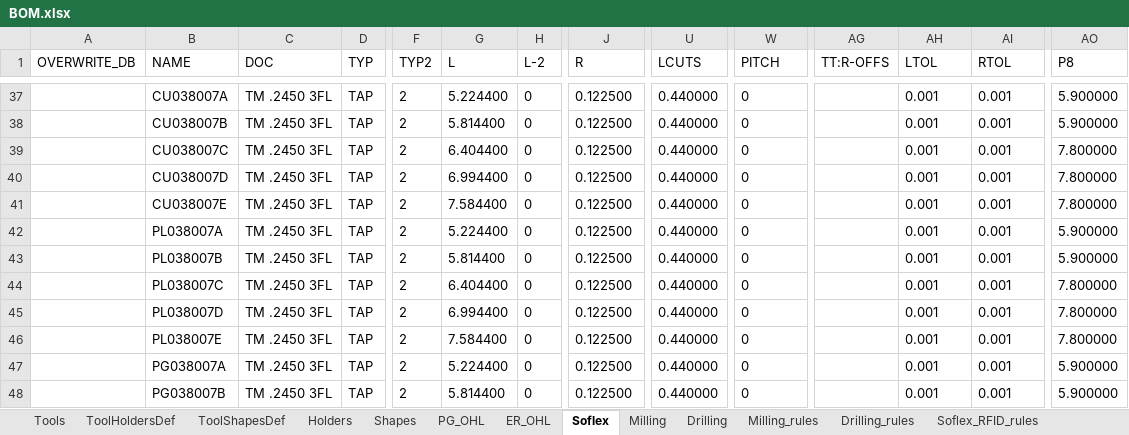
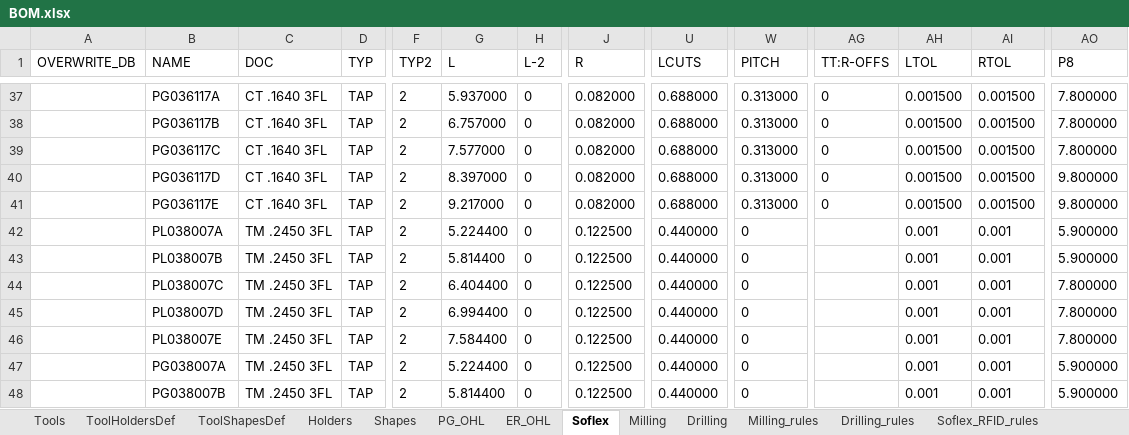
Before and after one commit to Uncreate/EssaiControlPanel, an Excel workbook: BOM.xlsx, sheet Soflex, drawn as a sheet; only a part is shown, gaps mark what is left out; values as stored, in another font and other column widths than the file's, no borders; 1 other sheet too large or unreadable and not compared; the diff covers the shown part only; the diff names each change by its address in the sheet, - before the commit and + after, or states it on an @@ line.

```diff
--- a/BOM.xlsx (sheet Soflex)
+++ b/BOM.xlsx (sheet Soflex)
-B37 (NAME): CU038007A
+B37 (NAME): PG036117A
-C37:C41 (DOC): TM .2450 3FL
+C37:C41 (DOC): CT .1640 3FL
-G37 (L): 5.224400
+G37 (L): 5.937000
-J37:J41 (R): 0.122500
+J37:J41 (R): 0.082000
-U37:U41 (LCUTS): 0.440000
+U37:U41 (LCUTS): 0.688000
-W37:W41 (PITCH): 0
+W37:W41 (PITCH): 0.313000
-AG37:AG41 (TT:R-OFFS): (empty)
+AG37:AG41 (TT:R-OFFS): 0
-AH37:AH41 (LTOL): 0.001
+AH37:AH41 (LTOL): 0.001500
-AI37:AI41 (RTOL): 0.001
+AI37:AI41 (RTOL): 0.001500
-AO37:AO38 (P8): 5.900000
+AO37:AO38 (P8): 7.800000
-B38 (NAME): CU038007B
+B38 (NAME): PG036117B
-G38 (L): 5.814400
+G38 (L): 6.757000
-B39 (NAME): CU038007C
+B39 (NAME): PG036117C
-G39 (L): 6.404400
+G39 (L): 7.577000
-B40 (NAME): CU038007D
+B40 (NAME): PG036117D
-G40 (L): 6.994400
+G40 (L): 8.397000
-AO40:AO41 (P8): 7.800000
+AO40:AO41 (P8): 9.800000
-B41 (NAME): CU038007E
+B41 (NAME): PG036117E
-G41 (L): 7.584400
+G41 (L): 9.217000
```
Also changed, not shown: 368 edited cells elsewhere in this sheet, sheet Drilling, 2 other files.
